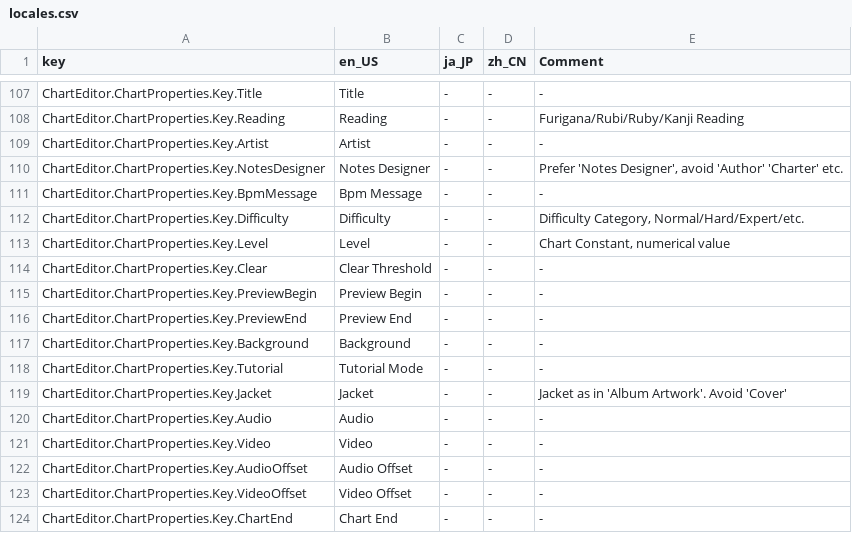
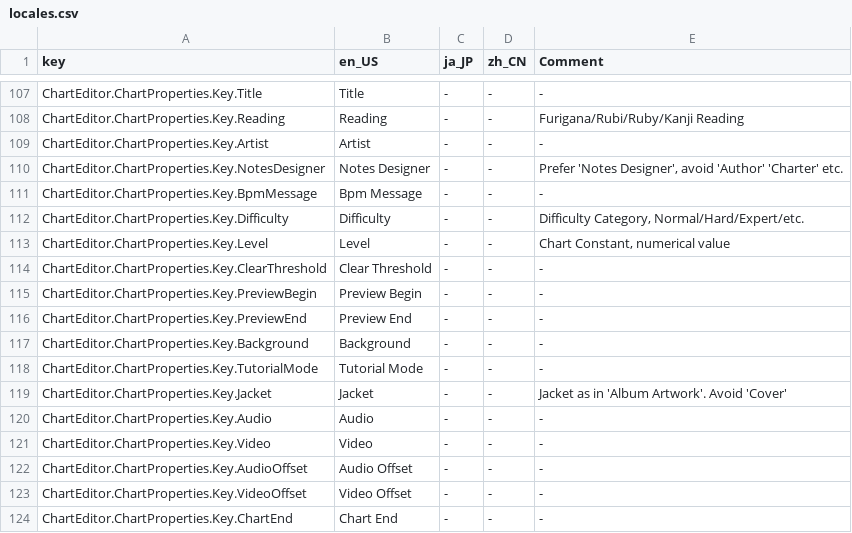
Before and after one commit to Yasu3D/SaturnEdit, a CSV file: SaturnEdit/Assets/Locales/locales.csv, drawn as a sheet; only a part is shown, gaps mark what is left out; the diff covers the shown part only.

Commit message:
add tooltips to all chart properties, make offset milliseconds instead of seconds (fixes rounding issue)

```diff
--- a/SaturnEdit/Assets/Locales/locales.csv
+++ b/SaturnEdit/Assets/Locales/locales.csv
@@ -113,3 +113,3 @@ ChartEditor.ChartProperties.Key.Difficulty,Difficulty,-,-,"Difficulty Category,
 ChartEditor.ChartProperties.Key.Level,Level,-,-,"Chart Constant, numerical value"
-ChartEditor.ChartProperties.Key.Clear,Clear Threshold,-,-,-
+ChartEditor.ChartProperties.Key.ClearThreshold,Clear Threshold,-,-,-
 ChartEditor.ChartProperties.Key.PreviewBegin,Preview Begin,-,-,-
@@ -117,3 +117,3 @@ ChartEditor.ChartProperties.Key.PreviewEnd,Preview End,-,-,-
 ChartEditor.ChartProperties.Key.Background,Background,-,-,-
-ChartEditor.ChartProperties.Key.Tutorial,Tutorial Mode,-,-,-
+ChartEditor.ChartProperties.Key.TutorialMode,Tutorial Mode,-,-,-
 ChartEditor.ChartProperties.Key.Jacket,Jacket,-,-,Jacket as in 'Album Artwork'. Avoid 'Cover'
```
Also changed, not shown: 34 added rows elsewhere in this file, 5 other files.
